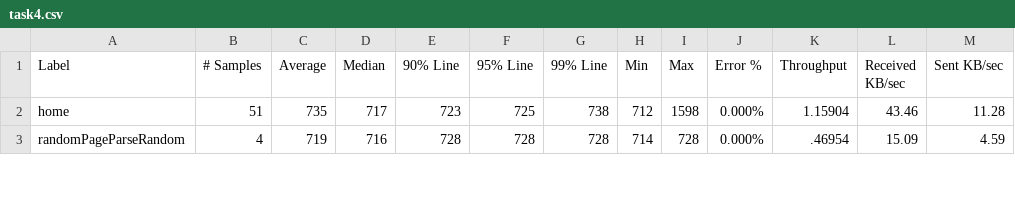
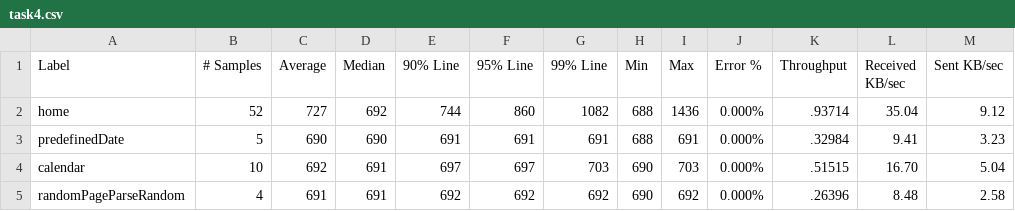
Before and after one commit to andrii0yerko/IASA_Highload, a CSV file: lab2-performance-testing/reports/task4.csv, drawn as a sheet; only a part is shown; the diff covers the shown part only.

Commit message:
[lab2] fix task4 probs

```diff
--- a/lab2-performance-testing/reports/task4.csv
+++ b/lab2-performance-testing/reports/task4.csv
@@ -1,3 +1,5 @@
 Label,# Samples,Average,Median,90% Line,95% Line,99% Line,Min,Max,Error %,Throughput,Received KB/sec,Sent KB/sec
-home,51,735,717,723,725,738,712,1598,0.000%,1.15904,43.46,11.28
-randomPageParseRandom,4,719,716,728,728,728,714,728,0.000%,.46954,15.09,4.59
+home,52,727,692,744,860,1082,688,1436,0.000%,.93714,35.04,9.12
+predefinedDate,5,690,690,691,691,691,688,691,0.000%,.32984,9.41,3.23
+calendar,10,692,691,697,697,703,690,703,0.000%,.51515,16.70,5.04
+randomPageParseRandom,4,691,691,692,692,692,690,692,0.000%,.26396,8.48,2.58
```
Also changed, not shown: 2 added rows, 1 removed row and 51 edited cells elsewhere in this file, lab2-performance-testing/reports/task4-1000.csv, 2 other files.
